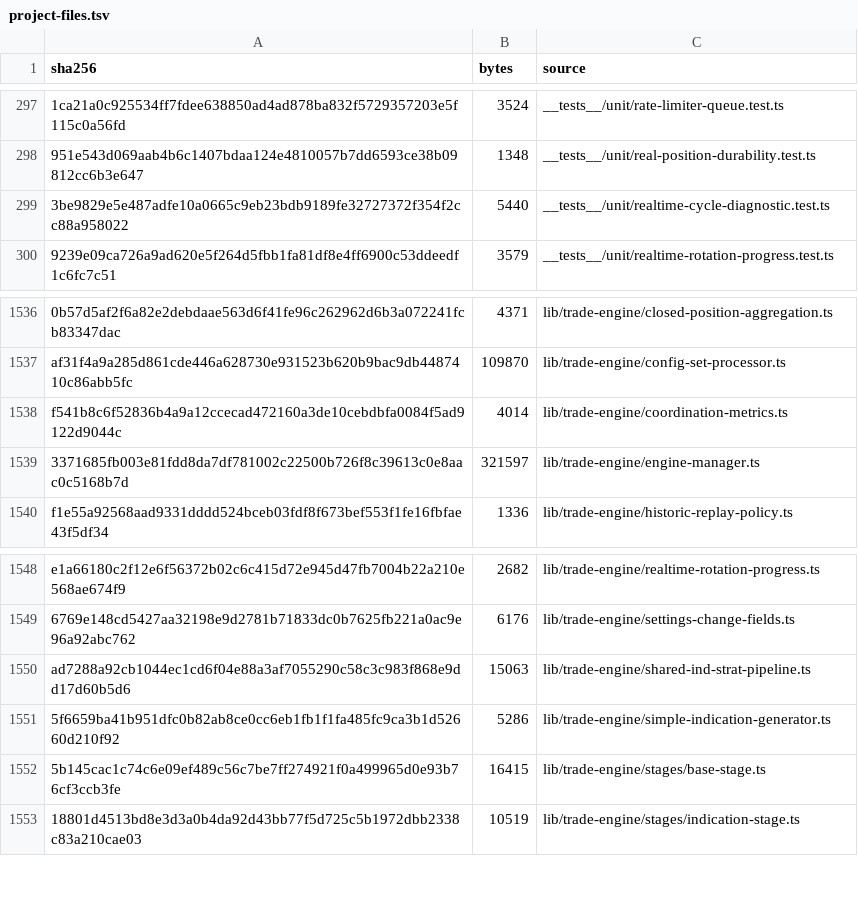
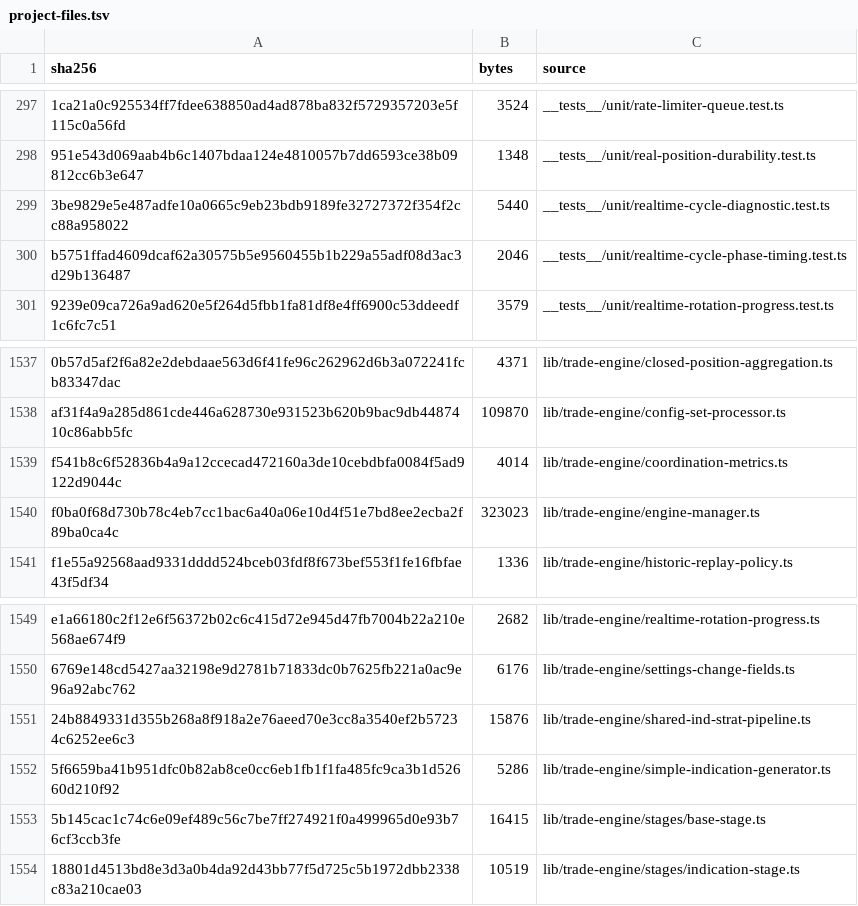
Before and after one commit to mxssnx-creator/CTS-K-N, a TSV file: docs/recreation/manifests/project-files.tsv, drawn as a sheet; only a part is shown, gaps mark what is left out; removed rows and columns are numbered as before the commit, all else as after; the diff names each change by its address in the sheet, - before the commit and + after, or states it on an @@ line.

```diff
--- a/docs/recreation/manifests/project-files.tsv
+++ b/docs/recreation/manifests/project-files.tsv
+row 300: b5751ffad4609dcaf62a30575b5e9560455b1b229a55adf08d3ac3d29b136487 | 2046 | __tests__/unit/realtime-cycle-phase-timing.test.ts
-row 1539: 3371685fb003e81fdd8da7df781002c22500b726f8c39613c0e8aac0c5168b7d | 321597 | lib/trade-engine/engine-manager.ts
+row 1540: f0ba0f68d730b78c4eb7cc1bac6a40a06e10d4f51e7bd8ee2ecba2f89ba0ca4c | 323023 | lib/trade-engine/engine-manager.ts
-row 1550: ad7288a92cb1044ec1cd6f04e88a3af7055290c58c3c983f868e9dd17d60b5d6 | 15063 | lib/trade-engine/shared-ind-strat-pipeline.ts
+row 1551: 24b8849331d355b268a8f918a2e76aeed70e3cc8a3540ef2b57234c6252ee6c3 | 15876 | lib/trade-engine/shared-ind-strat-pipeline.ts
```
Also changed, not shown: docs/recreation/manifests/tests-and-verifiers.tsv, 5 other files.
